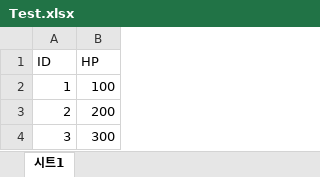
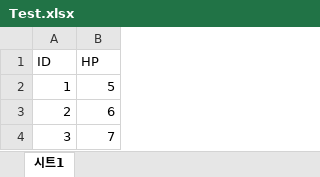
Before and after one commit to cumaskr/Portfolio-TableDeploy_Client, an Excel workbook: Design/Test.xlsx, sheet 시트1, drawn as a sheet; values as stored, in another font and other column widths than the file's, no borders; charts and pictures not drawn; the diff names each change by its address in the sheet, - before the commit and + after, or states it on an @@ line.

Commit message:
[전우형] Excel to Json 변환 로직 추가

```diff
--- a/Design/Test.xlsx (sheet 시트1)
+++ b/Design/Test.xlsx (sheet 시트1)
-B2 (HP): 100
+B2 (HP): 5
-B3 (HP): 200
+B3 (HP): 6
-B4 (HP): 300
+B4 (HP): 7
```
Also changed, not shown: 2 other files.
